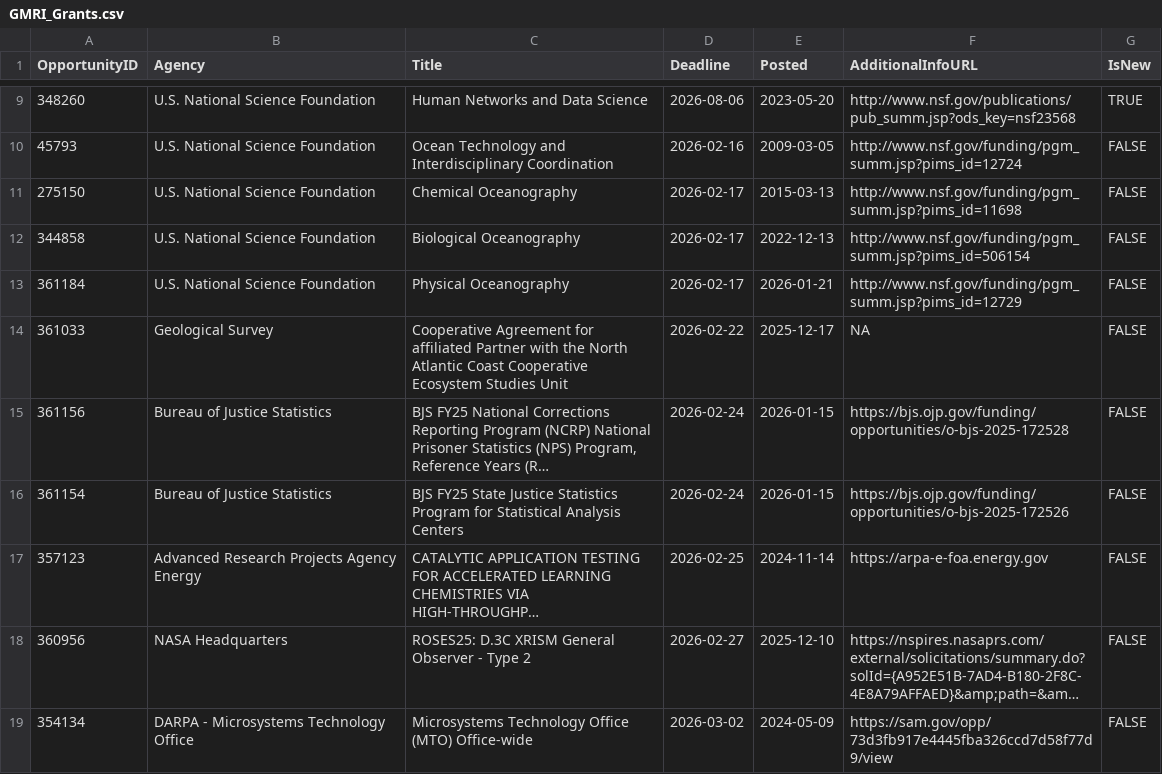
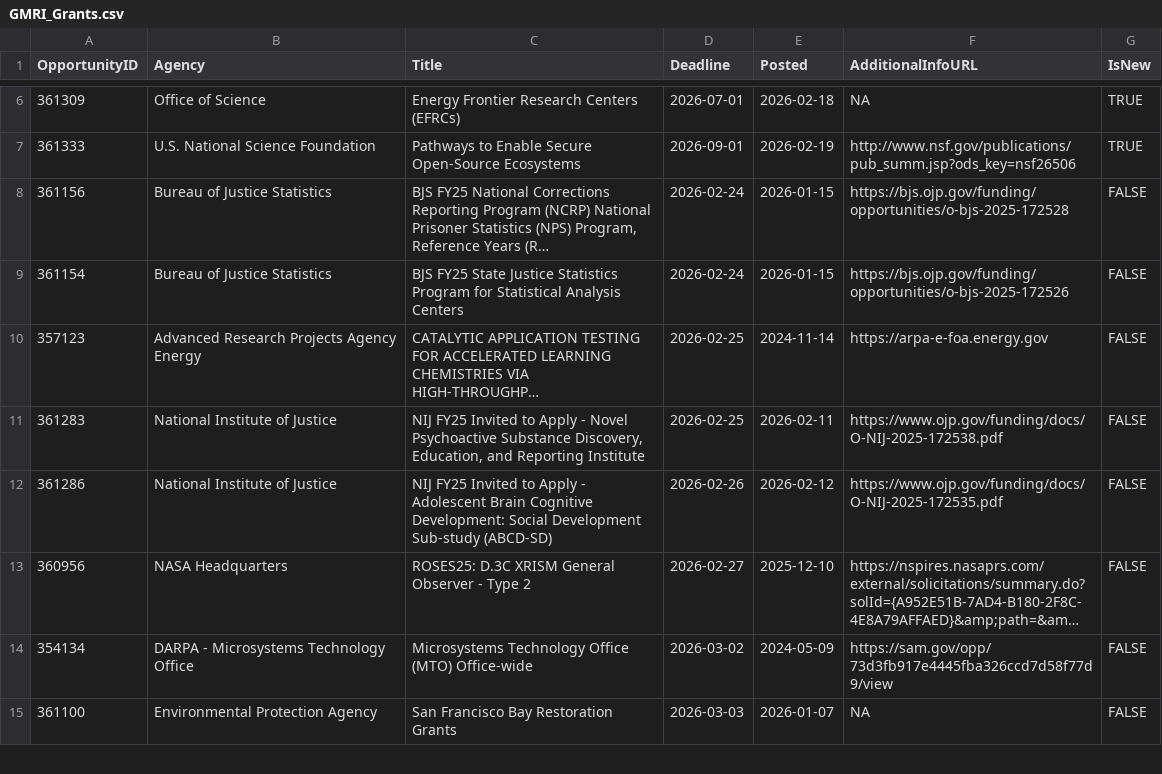
Before and after one commit to aallyn/Fed_Opportunities, a CSV file: GMRI_Grants.csv, drawn as a sheet; only a part is shown, gaps mark what is left out; the shorter side is filled out with more unchanged rows; long unchanged cells end in …; removed rows and columns are numbered as before the commit, all else as after; the diff covers the shown part only; the diff names each change by its address in the sheet, - before the commit and + after, or states it on an @@ line.

```diff
--- a/GMRI_Grants.csv
+++ b/GMRI_Grants.csv
+row 6: 361309 | Office of Science | Energy Frontier Research Centers (EFRCs) | 2026-07-01 | 2026-02-18 | NA | TRUE
-A7 (OpportunityID): 348260
+A7 (OpportunityID): 361333
-C7 (Title): Human Networks and Data Science
+C7 (Title): Pathways to Enable Secure Open-Source Ecosystems
-D7 (Deadline): 2026-08-06
+D7 (Deadline): 2026-09-01
-E7 (Posted): 2023-05-20
+E7 (Posted): 2026-02-19
-F7 (AdditionalInfoURL): http://www.nsf.gov/publications/pub_summ.jsp?ods_key=nsf23568
+F7 (AdditionalInfoURL): http://www.nsf.gov/publications/pub_summ.jsp?ods_key=nsf26506
-row 10: 45793 | U.S. National Science Foundation | Ocean Technology and Interdisciplinary Coordination | 2026-02-16 | 2009-03-05 | http://www.nsf.gov/funding/pgm_summ.jsp?pims_id=12724 | FALSE
-row 11: 275150 | U.S. National Science Foundation | Chemical Oceanography | 2026-02-17 | 2015-03-13 | http://www.nsf.gov/funding/pgm_summ.jsp?pims_id=11698 | FALSE
-row 12: 344858 | U.S. National Science Foundation | Biological Oceanography | 2026-02-17 | 2022-12-13 | http://www.nsf.gov/funding/pgm_summ.jsp?pims_id=506154 | FALSE
-row 13: 361184 | U.S. National Science Foundation | Physical Oceanography | 2026-02-17 | 2026-01-21 | http://www.nsf.gov/funding/pgm_summ.jsp?pims_id=12729 | FALSE
-row 14: 361033 | Geological Survey | Cooperative Agreement for affiliated Partner with the North Atlantic Coast Cooperative Ecosystem Studies Unit | 2026-02-22 | 2025-12-17 | NA | FALSE
+row 11: 361283 | National Institute of Justice | NIJ FY25 Invited to Apply - Novel Psychoactive Substance Discovery, Education, and Reporting Institute | 2026-02-25 | 2026-02-11 | https://www.ojp.gov/funding/docs/O-NIJ-2025-172538.pdf | FALSE
+row 12: 361286 | National Institute of Justice | NIJ FY25 Invited to Apply - Adolescent Brain Cognitive Development: Social Development Sub-study (ABCD-SD) | 2026-02-26 | 2026-02-12 | https://www.ojp.gov/funding/docs/O-NIJ-2025-172535.pdf | FALSE
```
Also changed, not shown: 10 added rows and 8 removed rows elsewhere in this file, 1 other file.
